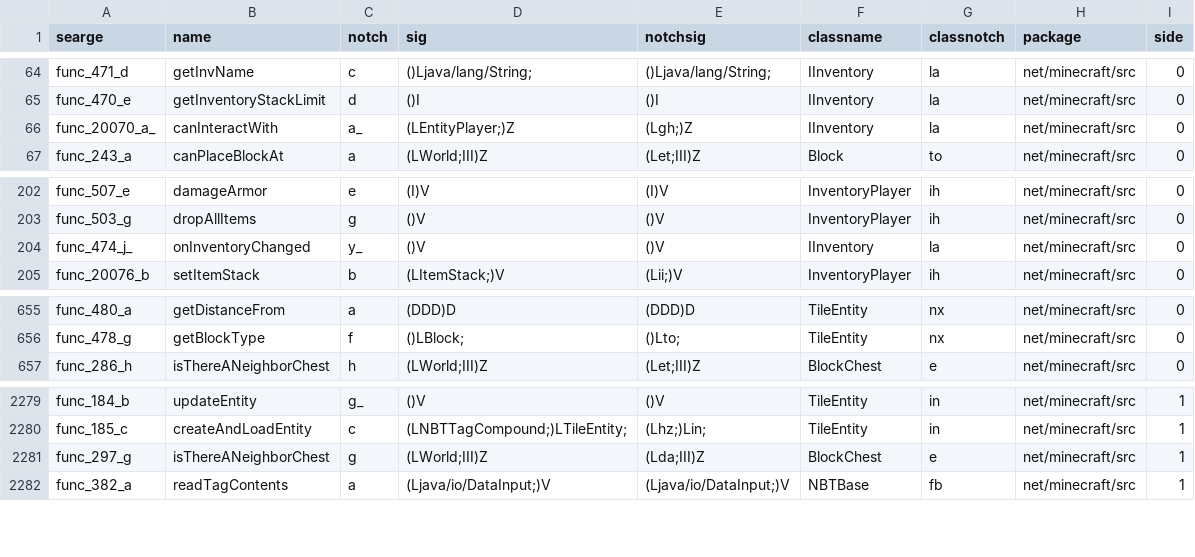
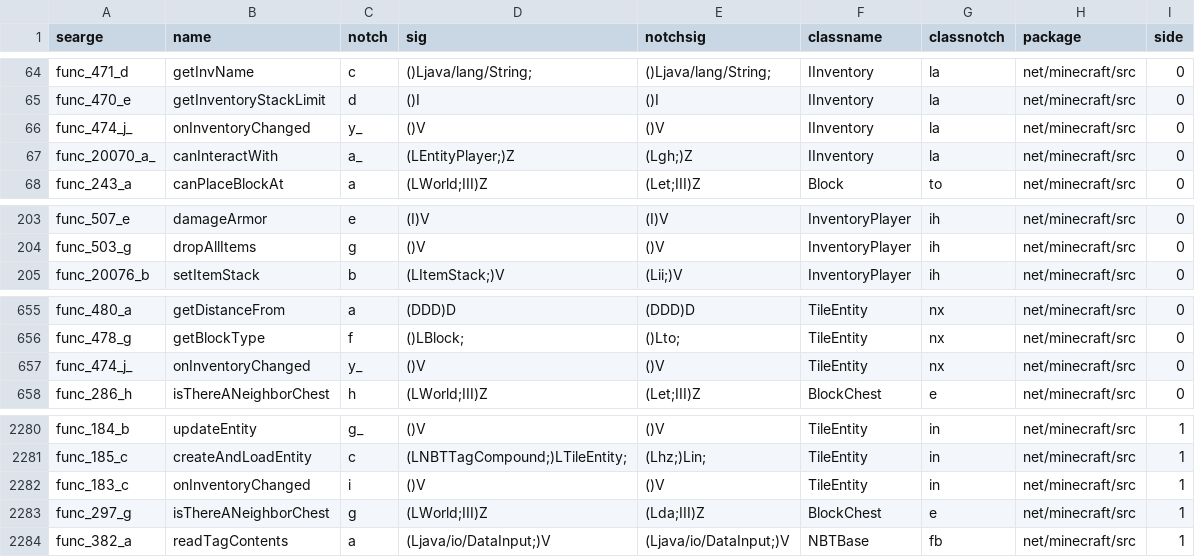
Before and after one commit to ModificationStation/1.7.3-LTS, a CSV file: conf/b1.5_01,1.5_02/methods.csv, drawn as a sheet; only a part is shown, gaps mark what is left out.

```diff
--- a/conf/b1.5_01,1.5_02/methods.csv
+++ b/conf/b1.5_01,1.5_02/methods.csv
@@ -65,2 +65,3 @@
 "func_470_e","getInventoryStackLimit","d","()I","()I","IInventory","la","net/minecraft/src","0"
+"func_474_j_","onInventoryChanged","y_","()V","()V","IInventory","la","net/minecraft/src","0"
 "func_20070_a_","canInteractWith","a_","(LEntityPlayer;)Z","(Lgh;)Z","IInventory","la","net/minecraft/src","0"
@@ -203,3 +204,2 @@
 "func_503_g","dropAllItems","g","()V","()V","InventoryPlayer","ih","net/minecraft/src","0"
-"func_474_j_","onInventoryChanged","y_","()V","()V","IInventory","la","net/minecraft/src","0"
 "func_20076_b","setItemStack","b","(LItemStack;)V","(Lii;)V","InventoryPlayer","ih","net/minecraft/src","0"
@@ -656,2 +656,3 @@
 "func_478_g","getBlockType","f","()LBlock;","()Lto;","TileEntity","nx","net/minecraft/src","0"
+"func_474_j_","onInventoryChanged","y_","()V","()V","TileEntity","nx","net/minecraft/src","0"
 "func_286_h","isThereANeighborChest","h","(LWorld;III)Z","(Let;III)Z","BlockChest","e","net/minecraft/src","0"
@@ -2280,2 +2281,3 @@
 "func_185_c","createAndLoadEntity","c","(LNBTTagCompound;)LTileEntity;","(Lhz;)Lin;","TileEntity","in","net/minecraft/src","1"
+"func_183_c","onInventoryChanged","i","()V","()V","TileEntity","in","net/minecraft/src","1"
 "func_297_g","isThereANeighborChest","g","(LWorld;III)Z","(Lda;III)Z","BlockChest","e","net/minecraft/src","1"
```
Also changed, not shown: conf/b1.6.6/methods.csv, conf/b1.9-pre5/methods.csv, 32 other files.
